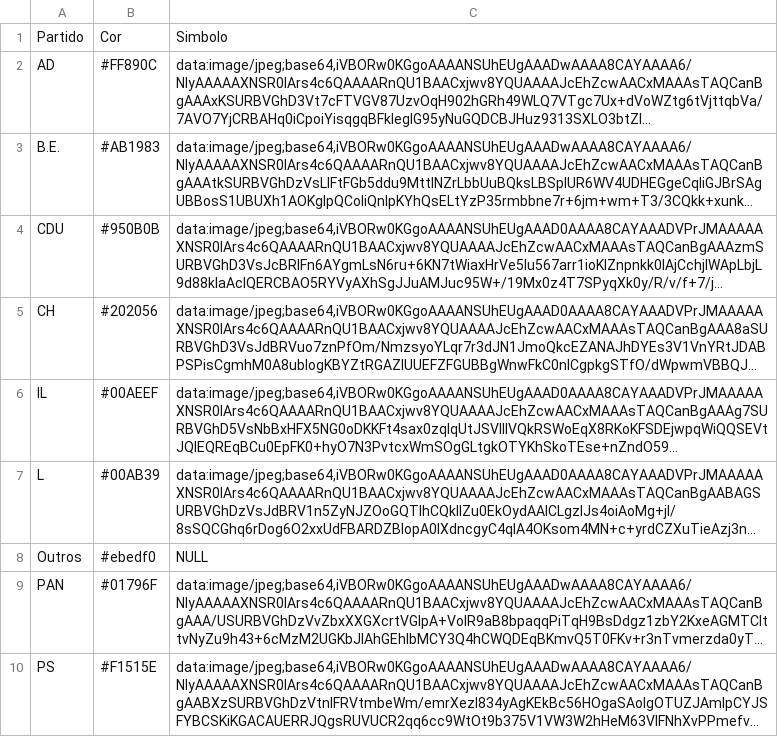
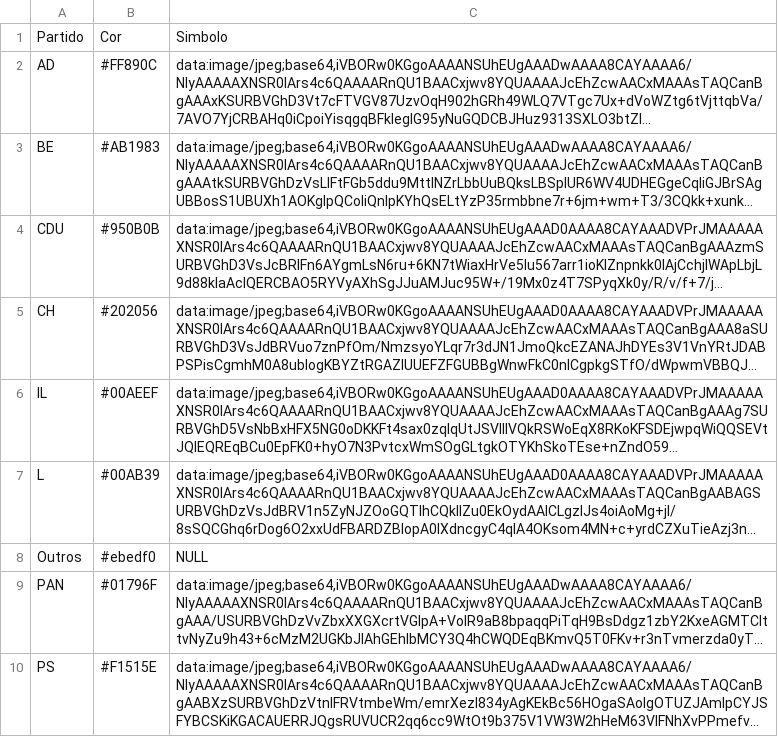
Before and after one commit to cfmessias/eleicoes, a CSV file: data/siglas_partidos.csv, drawn as a sheet; long unchanged cells end in …; the diff names each change by its address in the sheet, - before the commit and + after, or states it on an @@ line.

```diff
--- a/data/siglas_partidos.csv
+++ b/data/siglas_partidos.csv
-A3: B.E.
+A3: BE
```
Also changed, not shown: data/dados_partidos.csv, 12 other files.
